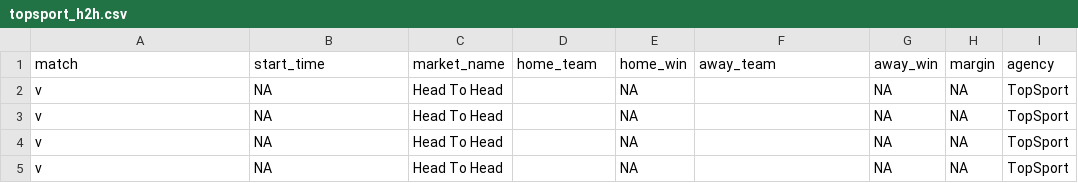
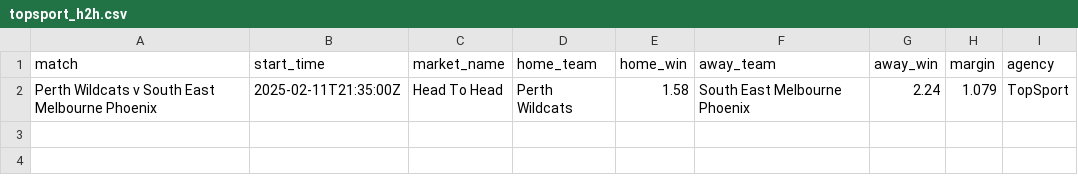
Before and after one commit to jamesbrown1417/NBL, a CSV file: Data/scraped_odds/topsport_h2h.csv, drawn as a sheet; removed rows and columns are numbered as before the commit, all else as after; the diff names each change by its address in the sheet, - before the commit and + after, or states it on an @@ line.

```diff
--- a/Data/scraped_odds/topsport_h2h.csv
+++ b/Data/scraped_odds/topsport_h2h.csv
-row 2: v | NA | Head To Head |  | NA |  | NA | NA | TopSport
-row 3: v | NA | Head To Head |  | NA |  | NA | NA | TopSport
-row 4: v | NA | Head To Head |  | NA |  | NA | NA | TopSport
-row 5: v | NA | Head To Head |  | NA |  | NA | NA | TopSport
+row 2: Perth Wildcats v South East Melbourne Phoenix | 2025-02-11T21:35:00Z | Head To Head | Perth Wildcats | 1.58 | South East Melbourne Phoenix | 2.24 | 1.079 | TopSport
```
Also changed, not shown: Data/scraped_odds/betright_h2h.csv, Data/scraped_odds/bluebet_h2h.csv, 15 other files.
